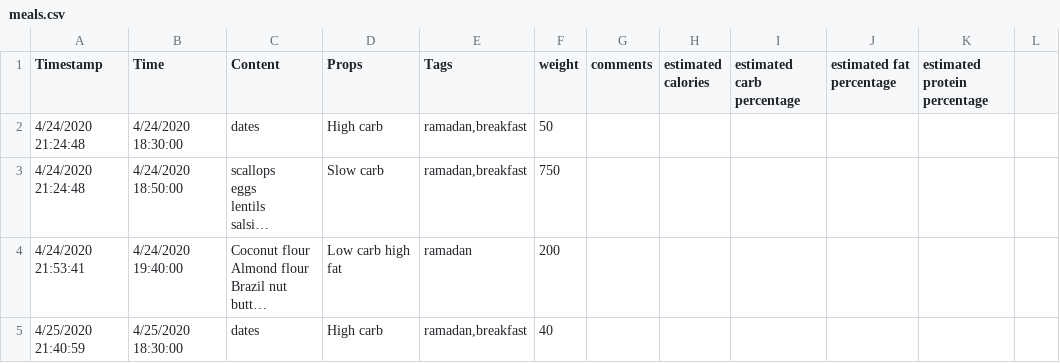
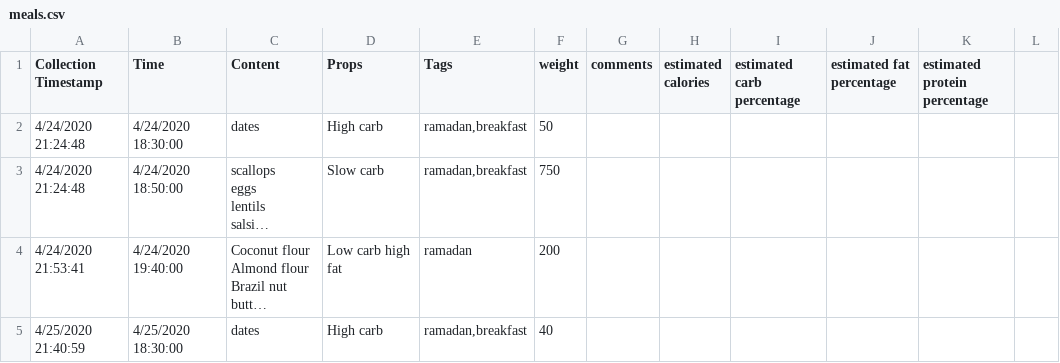
Before and after one commit to nidhog/nofone, a CSV file: data-fasting/meals.csv, drawn as a sheet; only a part is shown; long unchanged cells end in …; the diff names each change by its address in the sheet, - before the commit and + after, or states it on an @@ line.

Commit message:
add data description initial

```diff
--- a/data-fasting/meals.csv
+++ b/data-fasting/meals.csv
-A1: Timestamp
+A1: Collection Timestamp
```
Also changed, not shown: data-fasting/exercise.csv, data-fasting/gk.csv, 2 other files.
